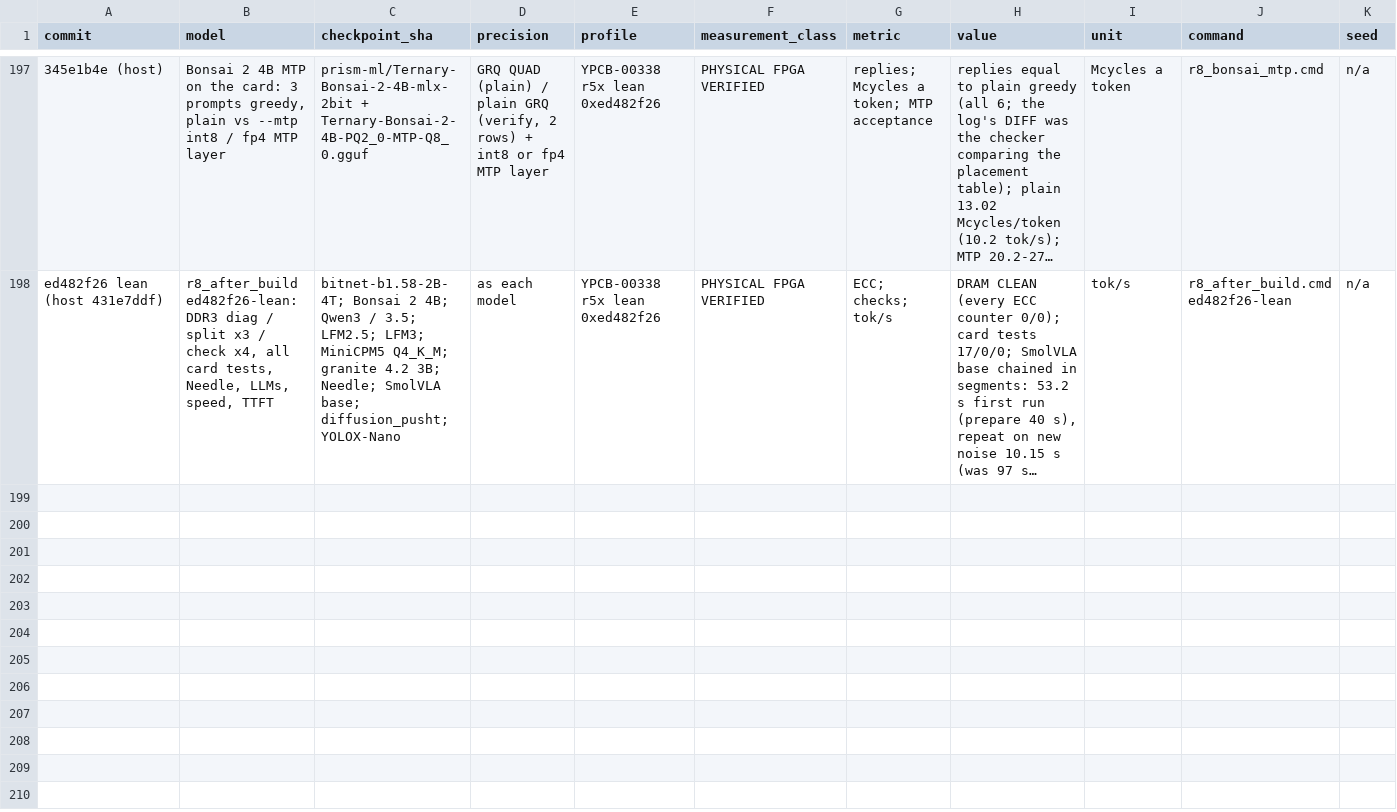
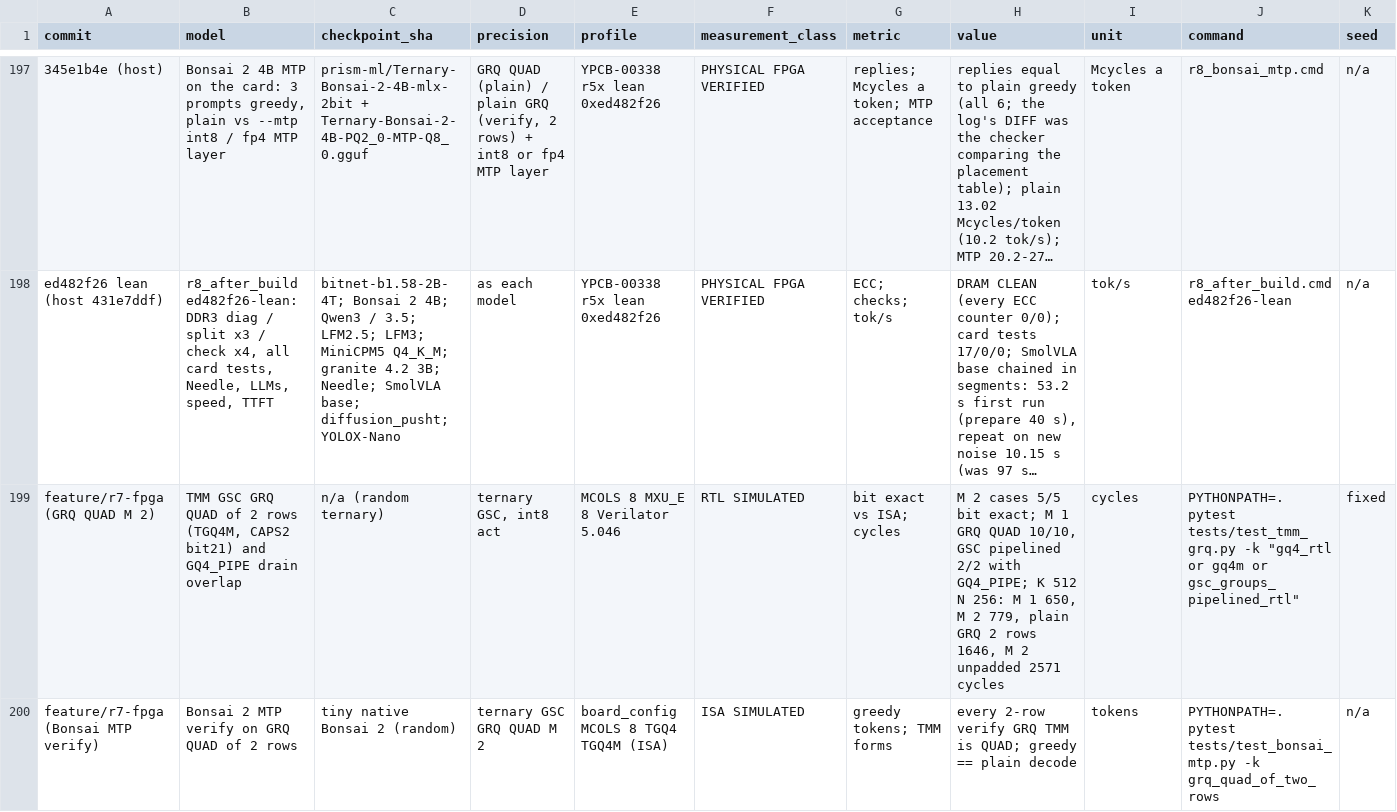
Before and after one commit to MarsWise/openTPU, a CSV file: docs/nextgen/VERIFIED_RESULTS.csv, drawn as a sheet; only a part is shown, gaps mark what is left out; long unchanged cells end in …; rows hold the shown columns only; the diff covers the shown part only; the diff names each change by its address in the sheet, - before the commit and + after, or states it on an @@ line.

```diff
--- a/docs/nextgen/VERIFIED_RESULTS.csv
+++ b/docs/nextgen/VERIFIED_RESULTS.csv
+row 199: feature/r7-fpga (GRQ QUAD M 2) | TMM GSC GRQ QUAD of 2 rows (TGQ4M, CAPS2 bit21) and GQ4_PIPE drain overlap | n/a (random ternary) | ternary GSC, int8 act | MCOLS 8 MXU_E 8 Verilator 5.046 | RTL SIMULATED | bit exact vs ISA; cycles | M 2 cases 5/5 bit exact; M 1 GRQ QUAD 10/10, GSC pipelined 2/2 with GQ4_PIPE; K 512 N 256: M 1 650, M 2 779, plain GRQ 2 rows 1646, M 2 unpadded 2571 cycles | cycles | PYTHONPATH=. pytest tests/test_tmm_grq.py -k "gq4_rtl or gq4m or gsc_groups_pipelined_rtl" | fixed
+row 200: feature/r7-fpga (Bonsai MTP verify) | Bonsai 2 MTP verify on GRQ QUAD of 2 rows | tiny native Bonsai 2 (random) | ternary GSC GRQ QUAD M 2 | board_config MCOLS 8 TGQ4 TGQ4M (ISA) | ISA SIMULATED | greedy tokens; TMM forms | every 2-row verify GRQ TMM is QUAD; greedy == plain decode | tokens | PYTHONPATH=. pytest tests/test_bonsai_mtp.py -k grq_quad_of_two_rows | n/a
```
Also changed, not shown: 1 added row elsewhere in this file, 47 other files.
